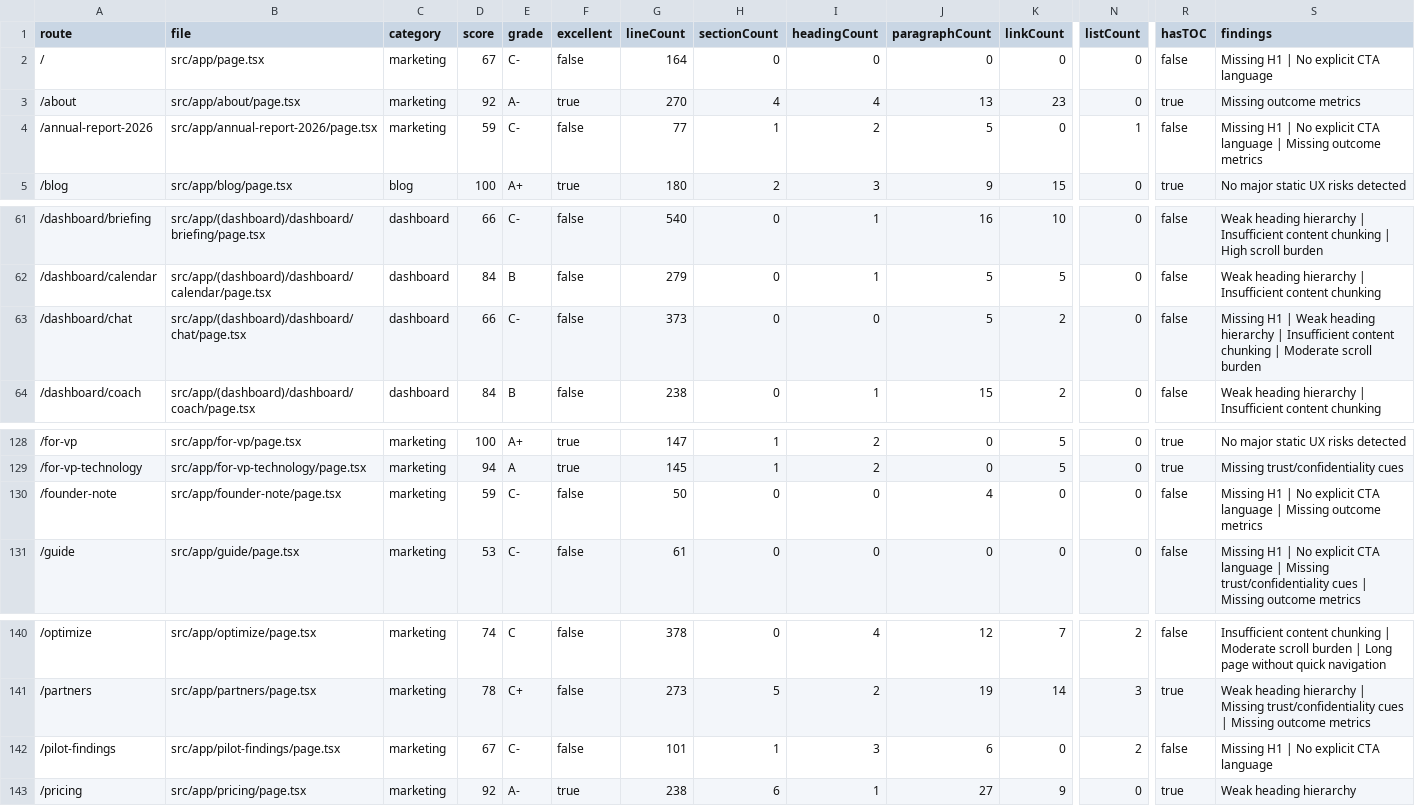
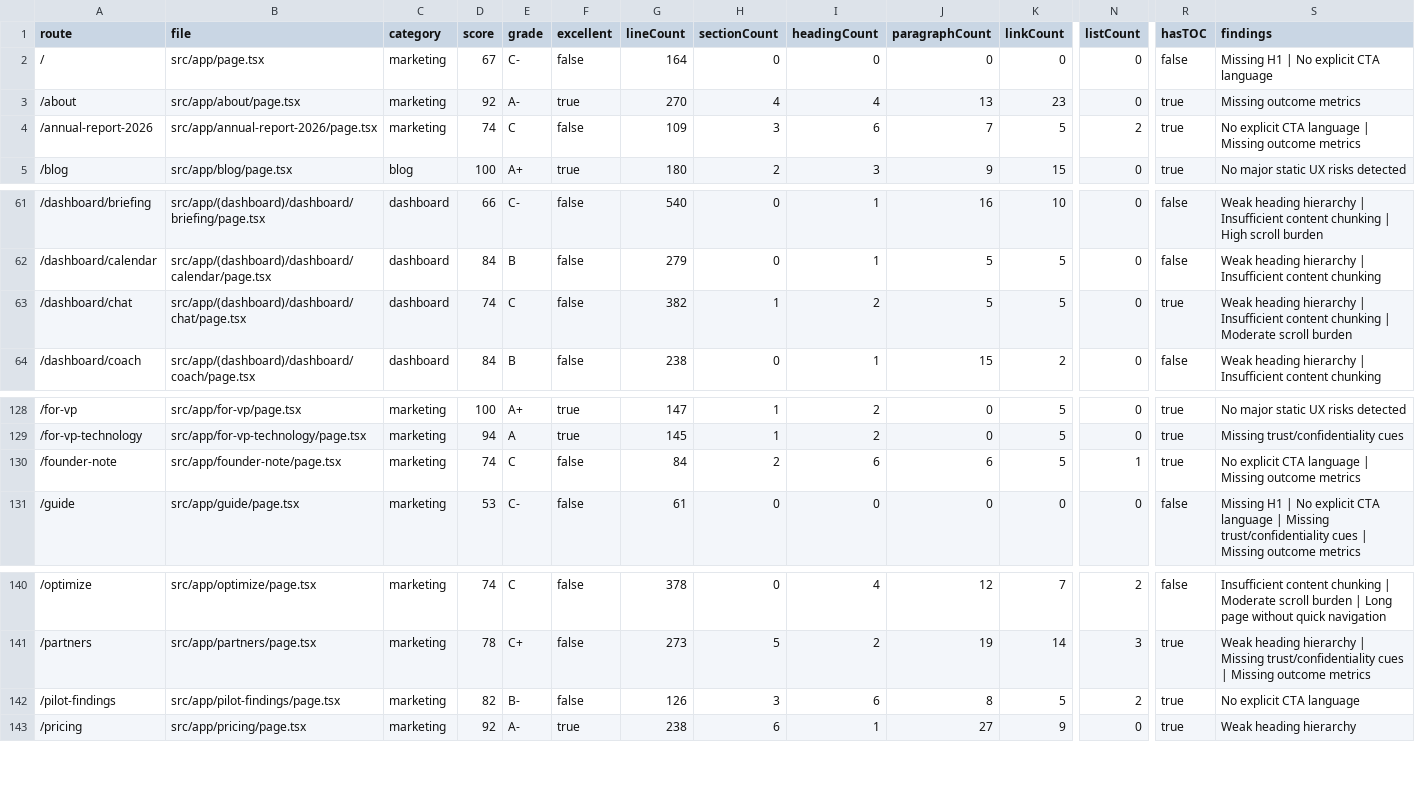
Before and after one commit to richrothschild/startingmonday, a CSV file: docs/ui-ux-page-scores-2026-05-21.csv, drawn as a sheet; only a part is shown, gaps mark what is left out; the diff names each change by its address in the sheet, - before the commit and + after, or states it on an @@ line.

```diff
--- a/docs/ui-ux-page-scores-2026-05-21.csv
+++ b/docs/ui-ux-page-scores-2026-05-21.csv
-D4 (score): 59
+D4 (score): 74
-E4 (grade): C-
+E4 (grade): C
-G4 (lineCount): 77
+G4 (lineCount): 109
-H4 (sectionCount): 1
+H4 (sectionCount): 3
-I4 (headingCount): 2
+I4 (headingCount): 6
-J4 (paragraphCount): 5
+J4 (paragraphCount): 7
-K4 (linkCount): 0
+K4 (linkCount): 5
-N4 (listCount): 1
+N4 (listCount): 2
-R4 (hasTOC): false
+R4 (hasTOC): true
-S4 (findings): Missing H1 | No explicit…
+S4 (findings): No explicit…
-D63 (score): 66
+D63 (score): 74
-E63 (grade): C-
+E63 (grade): C
-G63 (lineCount): 373
+G63 (lineCount): 382
-H63 (sectionCount): 0
+H63 (sectionCount): 1
-I63 (headingCount): 0
+I63 (headingCount): 2
-K63 (linkCount): 2
+K63 (linkCount): 5
-R63 (hasTOC): false
+R63 (hasTOC): true
-S63 (findings): Missing H1 | Weak heading…
+S63 (findings): Weak heading…
-D130 (score): 59
+D130 (score): 74
-E130 (grade): C-
+E130 (grade): C
-G130 (lineCount): 50
+G130 (lineCount): 84
-H130 (sectionCount): 0
+H130 (sectionCount): 2
-I130 (headingCount): 0
+I130 (headingCount): 6
-J130 (paragraphCount): 4
+J130 (paragraphCount): 6
-K130 (linkCount): 0
+K130 (linkCount): 5
-N130 (listCount): 0
+N130 (listCount): 1
-R130 (hasTOC): false
+R130 (hasTOC): true
-S130 (findings): Missing H1 | No explicit…
+S130 (findings): No explicit…
-D142 (score): 67
+D142 (score): 82
-E142 (grade): C-
+E142 (grade): B-
-G142 (lineCount): 101
+G142 (lineCount): 126
-H142 (sectionCount): 1
+H142 (sectionCount): 3
-I142 (headingCount): 3
+I142 (headingCount): 6
-J142 (paragraphCount): 6
+J142 (paragraphCount): 8
-K142 (linkCount): 0
+K142 (linkCount): 5
-R142 (hasTOC): false
+R142 (hasTOC): true
-S142 (findings): Missing H1 | No explicit CTA language
+S142 (findings): No explicit CTA language
```
Also changed, not shown: 5 other files.
